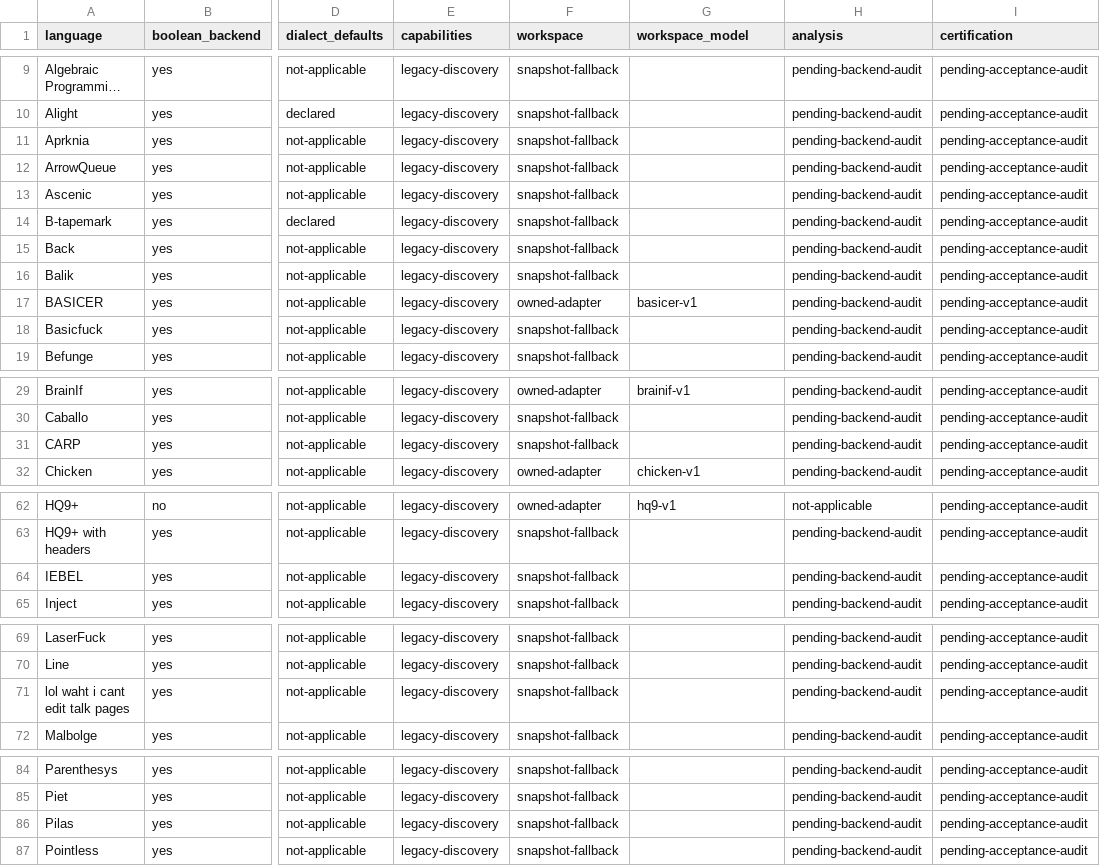
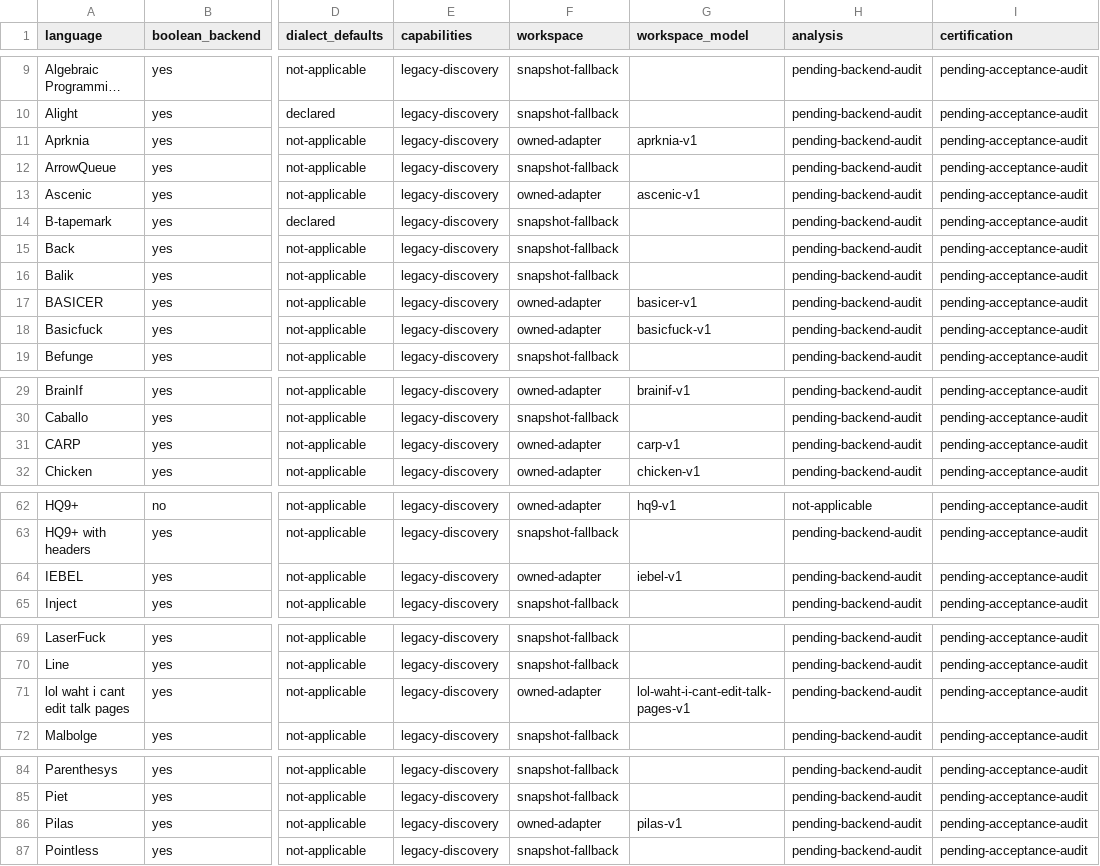
Before and after one commit to bangyen/esolangs, a CSV file: docs/migration-status.csv, drawn as a sheet; only a part is shown, gaps mark what is left out; long unchanged cells end in …; the diff covers the shown part only; the diff names each change by its address in the sheet, - before the commit and + after, or states it on an @@ line.

Commit message:
Record thirty semantic accounting adapters in the rollout ledger
Refresh all 117 language and 114 backend rows from integrated commit ec5529965. Thirty explicit or inherited models now replace snapshot accounting; 87 fallbacks remain. Preserve declared dialect and retired compatibility entries and keep every completion row open. Registry uniqueness, counts and model totals pass; documentation-scoped required just test passes.

```diff
--- a/docs/migration-status.csv
+++ b/docs/migration-status.csv
-F11 (workspace): snapshot-fallback
+F11 (workspace): owned-adapter
-G11 (workspace_model): (empty)
+G11 (workspace_model): aprknia-v1
-F13 (workspace): snapshot-fallback
+F13 (workspace): owned-adapter
-G13 (workspace_model): (empty)
+G13 (workspace_model): ascenic-v1
-F18 (workspace): snapshot-fallback
+F18 (workspace): owned-adapter
-G18 (workspace_model): (empty)
+G18 (workspace_model): basicfuck-v1
-F31 (workspace): snapshot-fallback
+F31 (workspace): owned-adapter
-G31 (workspace_model): (empty)
+G31 (workspace_model): carp-v1
-F64 (workspace): snapshot-fallback
+F64 (workspace): owned-adapter
-G64 (workspace_model): (empty)
+G64 (workspace_model): iebel-v1
-F71 (workspace): snapshot-fallback
+F71 (workspace): owned-adapter
-G71 (workspace_model): (empty)
+G71 (workspace_model): lol-waht-i-cant-edit-talk-pages-v1
-F86 (workspace): snapshot-fallback
+F86 (workspace): owned-adapter
-G86 (workspace_model): (empty)
+G86 (workspace_model): pilas-v1
```
Also changed, not shown: 6 edited cells elsewhere in this file, 1 other file.
